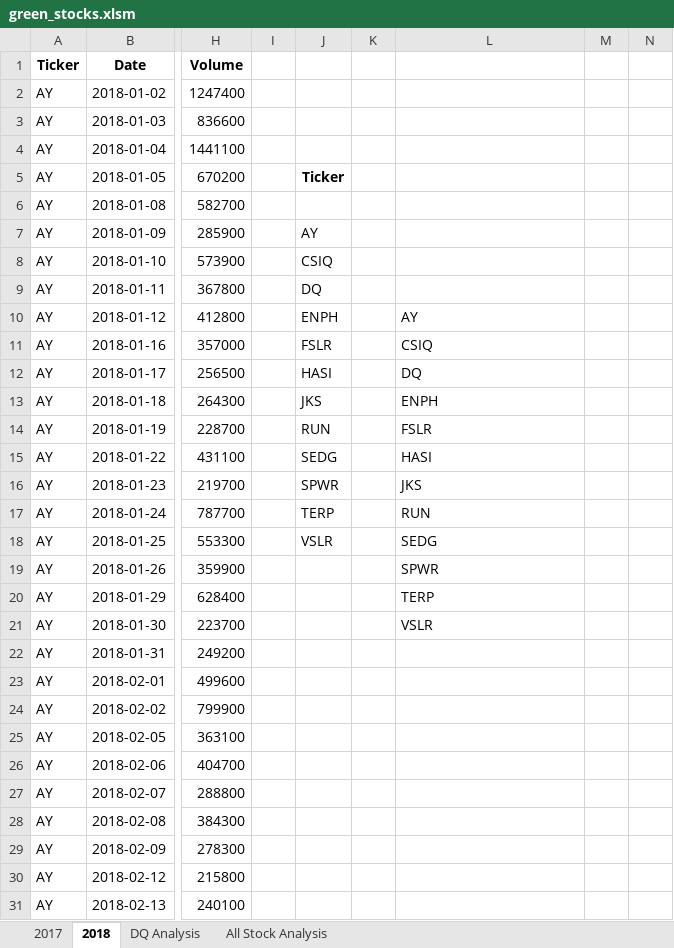
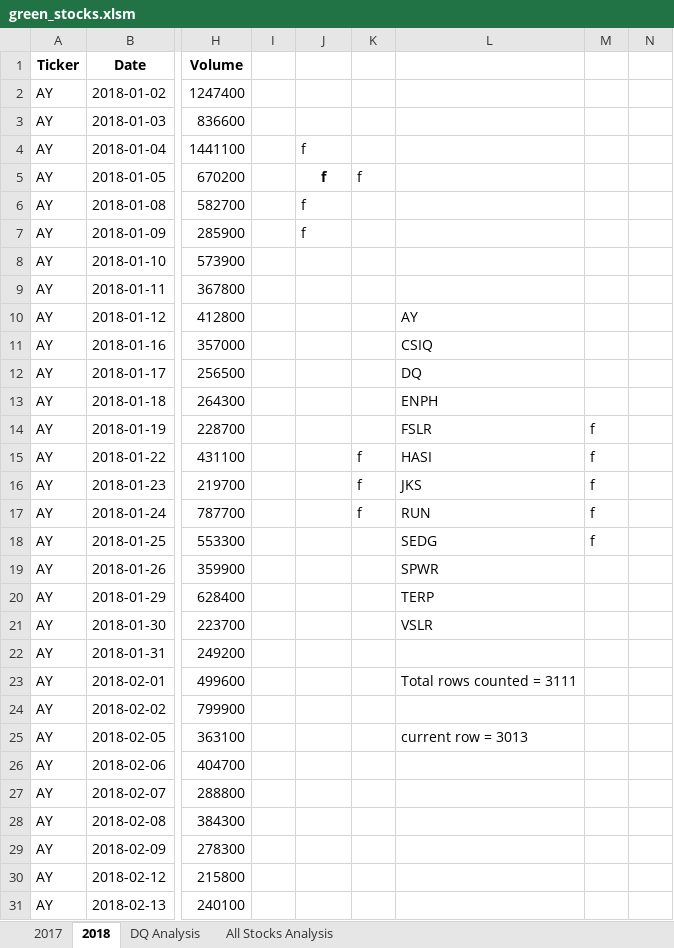
Before and after one commit to gcmastra/stock-analysis, an Excel workbook: green_stocks.xlsm, sheet 2018, drawn as a sheet; only a part is shown, gaps mark what is left out; values as stored, in another font and other column widths than the file's, no borders; charts and pictures not drawn; the diff names each change by its address in the sheet, - before the commit and + after, or states it on an @@ line.

```diff
--- a/green_stocks.xlsm (sheet 2018)
+++ b/green_stocks.xlsm (sheet 2018)
-sheet tab: All Stock Analysis
+sheet tab: All Stocks Analysis
-J4: (empty)
+J4: f
-J5: Ticker
+J5: f
-K5: (empty)
+K5: f
-J6: (empty)
+J6: f
-J7: AY
+J7: f
-J8: CSIQ
+J8: (empty)
-J9: DQ
+J9: (empty)
-J10: ENPH
+J10: (empty)
-J11: FSLR
+J11: (empty)
-J12: HASI
+J12: (empty)
-J13: JKS
+J13: (empty)
-J14: RUN
+J14: (empty)
-M14:M18: (empty)
+M14:M18: f
-J15: SEDG
+J15: (empty)
-K15:K17: (empty)
+K15:K17: f
-J16: SPWR
+J16: (empty)
-J17: TERP
+J17: (empty)
-J18: VSLR
+J18: (empty)
-L23: (empty)
+L23: Total rows counted = 3111
-L25: (empty)
+L25: current row = 3013
```
Also changed, not shown: sheet All Stocks Analysis, charts or pictures.
